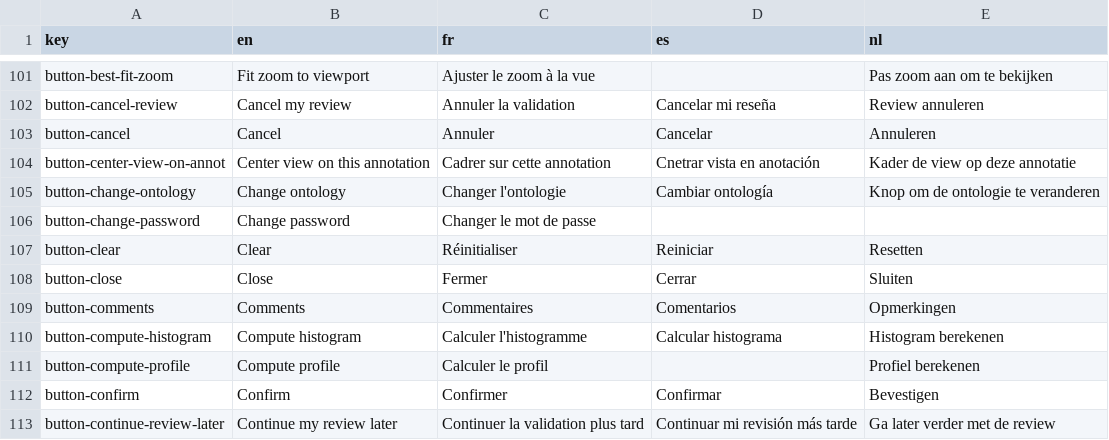
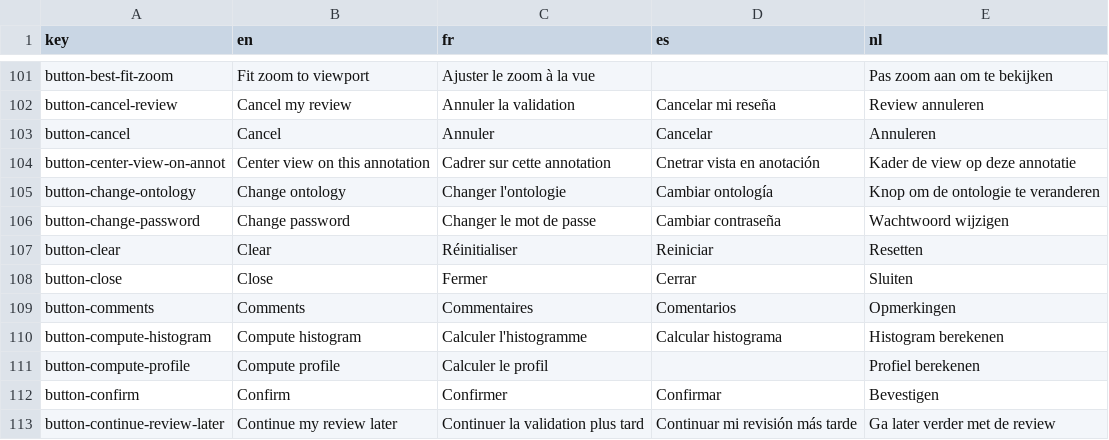
Before and after one commit to cytomine/cytomine-platform, a CSV file: web-ui/ui/src/locales/translations.csv, drawn as a sheet; only a part is shown, gaps mark what is left out.

Commit message:
chore: add missing translation

```diff
--- a/web-ui/ui/src/locales/translations.csv
+++ b/web-ui/ui/src/locales/translations.csv
@@ -105,3 +105,3 @@ button-center-view-on-annot,Center view on this annotation,Cadrer sur cette anno
 button-change-ontology,Change ontology,Changer l'ontologie,Cambiar ontología,Knop om de ontologie te veranderen
-button-change-password,Change password,Changer le mot de passe
+button-change-password,Change password,Changer le mot de passe,Cambiar contraseña,Wachtwoord wijzigen
 button-clear,Clear,Réinitialiser,Reiniciar,Resetten
```
